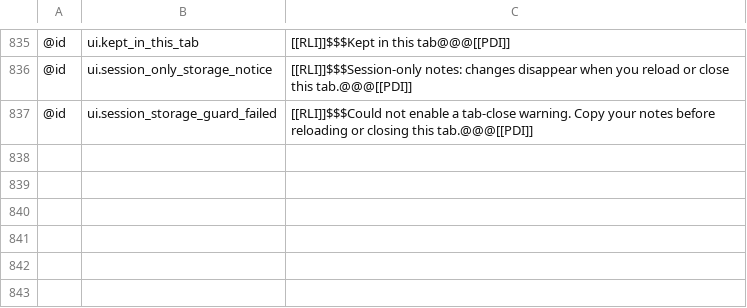
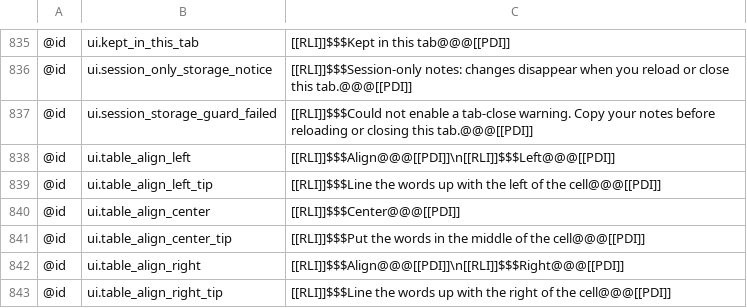
Before and after one commit to AlienTechSoftware/notecraft, a TSV file: i18n/ar-XB.tsv, drawn as a sheet; only a part is shown, gaps mark what is left out; the diff names each change by its address in the sheet, - before the commit and + after, or states it on an @@ line.

```diff
--- a/i18n/ar-XB.tsv
+++ b/i18n/ar-XB.tsv
+row 838: @id | ui.table_align_left | [[RLI]]$$$Align@@@[[PDI]]\n[[RLI]]$$$Left@@@[[PDI]]
+row 839: @id | ui.table_align_left_tip | [[RLI]]$$$Line the words up with the left of the cell@@@[[PDI]]
+row 840: @id | ui.table_align_center | [[RLI]]$$$Center@@@[[PDI]]
+row 841: @id | ui.table_align_center_tip | [[RLI]]$$$Put the words in the middle of the cell@@@[[PDI]]
+row 842: @id | ui.table_align_right | [[RLI]]$$$Align@@@[[PDI]]\n[[RLI]]$$$Right@@@[[PDI]]
+row 843: @id | ui.table_align_right_tip | [[RLI]]$$$Line the words up with the right of the cell@@@[[PDI]]
```
Also changed, not shown: i18n/en-XA.tsv, i18n/en.tsv, 1 other file.
